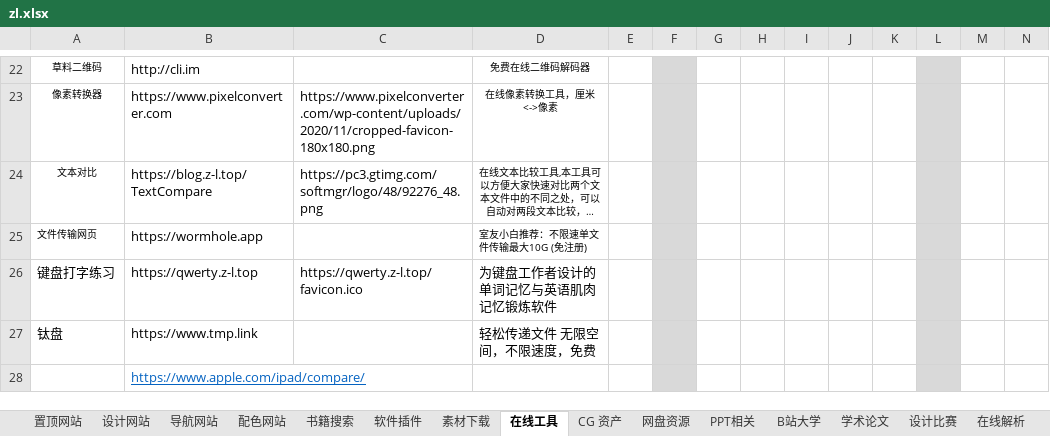
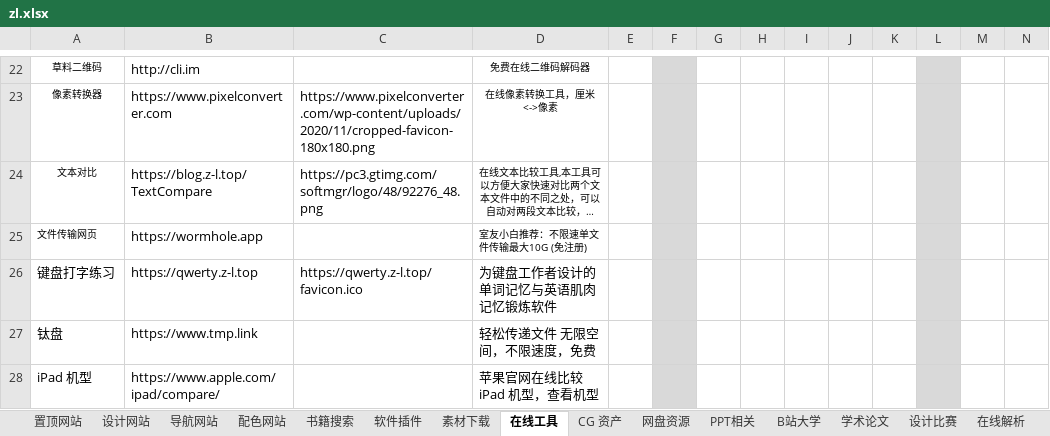
Before and after one commit to xiaolongmr/dh, an Excel workbook: zl.xlsx, sheet 在线工具, drawn as a sheet; only a part is shown, gaps mark what is left out; long unchanged cells end in …; values as stored, in another font and other column widths than the file's, no borders; removed rows and columns are numbered as before the commit, all else as after; rows hold the shown columns only; the diff names each change by its address in the sheet, - before the commit and + after, or states it on an @@ line.

```diff
--- a/zl.xlsx (sheet 在线工具)
+++ b/zl.xlsx (sheet 在线工具)
-row 28:  | https://www.apple.com/ipad/compare/
+row 28: iPad 机型 | https://www.apple.com/ipad/compare/ |  | 苹果官网在线比较 iPad 机型，查看机型
```
Also changed, not shown: sheet 软件插件, sheet 在线解析, sheet 置顶网站, sheet CG 资产.
